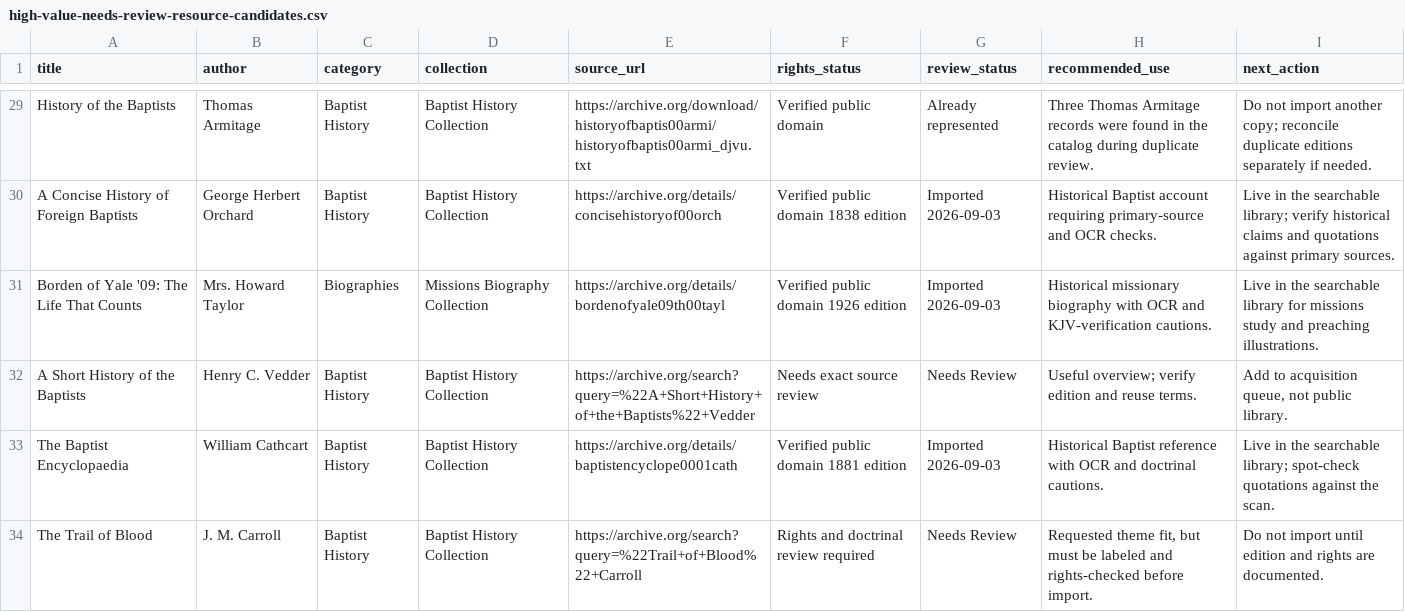
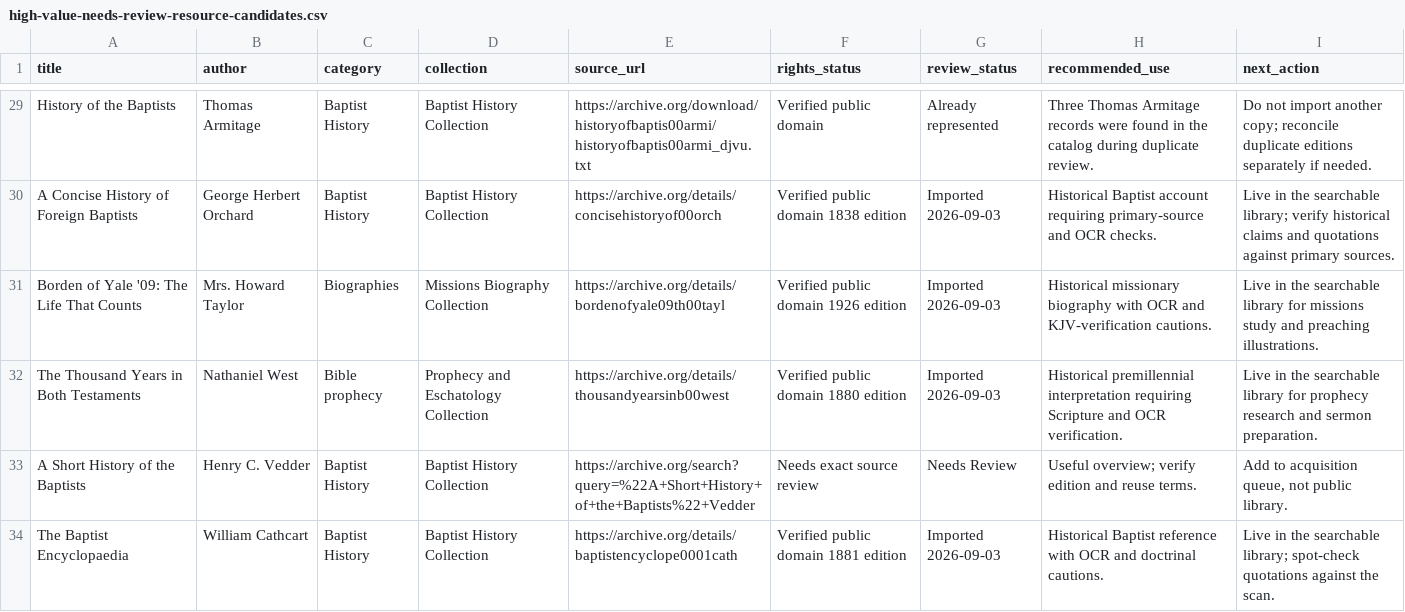
Before and after one commit to scheerfactor/bible-study-app, a CSV file: data/library/acquisition/high-value-needs-review-resource-candidates.csv, drawn as a sheet; only a part is shown, gaps mark what is left out; the shorter side is filled out with more unchanged rows; the diff names each change by its address in the sheet, - before the commit and + after, or states it on an @@ line.

Commit message:
Add Nathaniel West prophecy study

```diff
--- a/data/library/acquisition/high-value-needs-review-resource-candidates.csv
+++ b/data/library/acquisition/high-value-needs-review-resource-candidates.csv
+row 32: The Thousand Years in Both Testaments | Nathaniel West | Bible prophecy | Prophecy and Eschatology Collection | https://archive.org/details/thousandyearsinb00west | Verified public domain 1880 edition | Imported 2026-09-03 | Historical premillennial interpretation requiring Scripture and OCR verification. | Live in the searchable library for prophecy research and sermon preparation.
```
Also changed, not shown: 4 other files.
